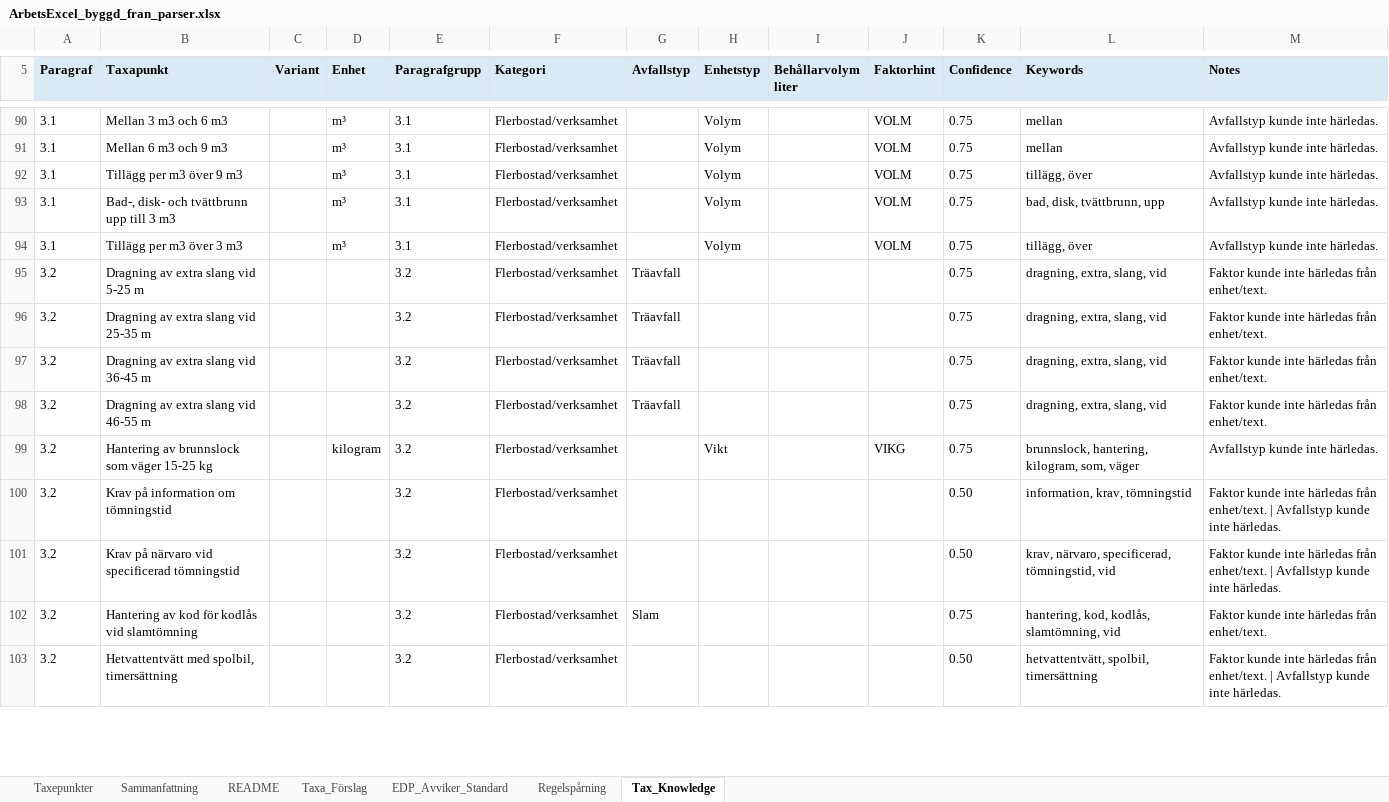
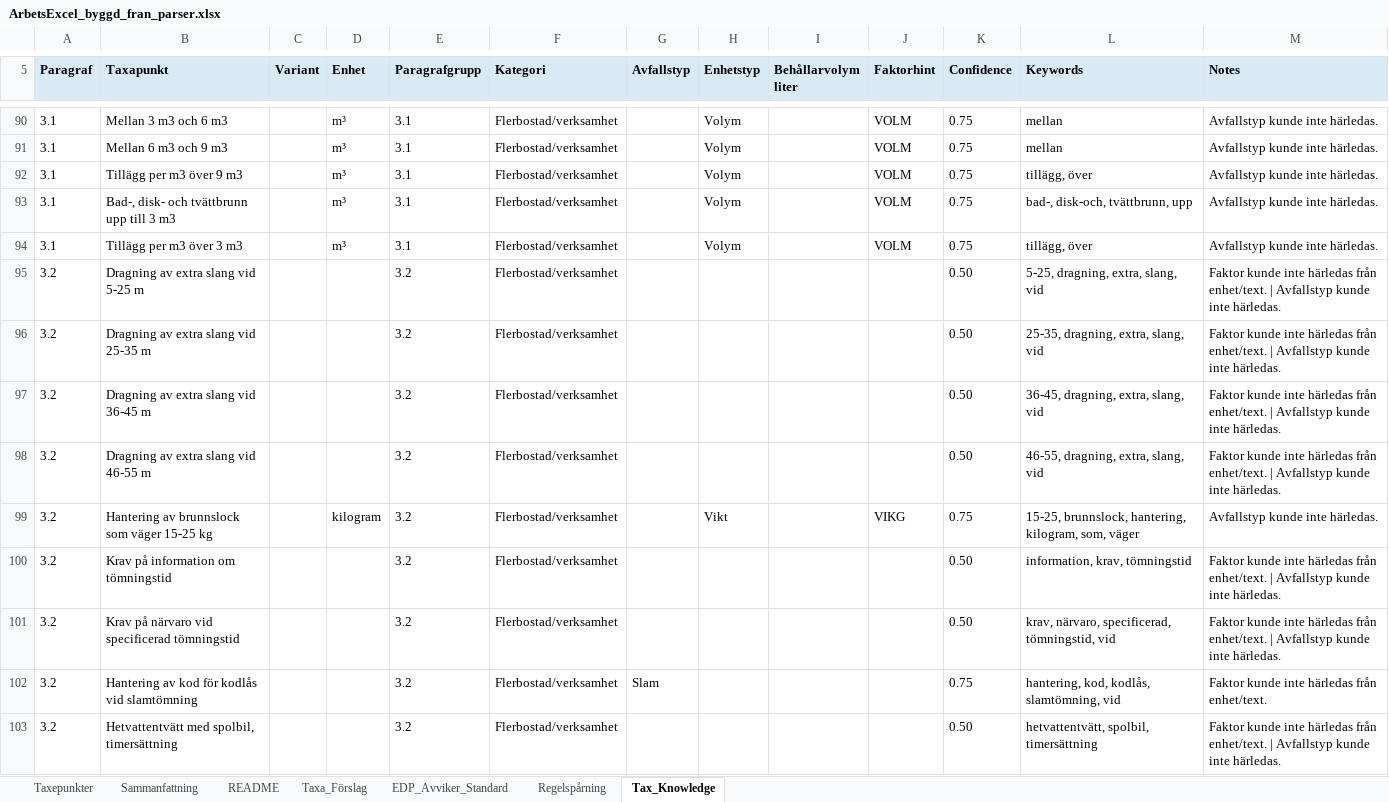
Before and after one commit to plujer/Avfallstaxa-Parser3, an Excel workbook: output/excel/ArbetsExcel_byggd_fran_parser.xlsx, sheet Tax_Knowledge, drawn as a sheet; only a part is shown, gaps mark what is left out; values as stored, in another font and other column widths than the file's, no borders; table styles not drawn; the diff covers the shown part only; the diff names each change by its address in the sheet, - before the commit and + after, or states it on an @@ line.

Commit message:
Excel Builder Block20.3 Knowledge Token and Project Scope Fix

```diff
--- a/output/excel/ArbetsExcel_byggd_fran_parser.xlsx (sheet Tax_Knowledge)
+++ b/output/excel/ArbetsExcel_byggd_fran_parser.xlsx (sheet Tax_Knowledge)
-L93 (Keywords): bad, disk, tvättbrunn, upp
+L93 (Keywords): bad-, disk-och, tvättbrunn, upp
-G95:G98 (Avfallstyp): Träavfall
+G95:G98 (Avfallstyp): (empty)
-K95:K98 (Confidence): 0.75
+K95:K98 (Confidence): 0.50
-L95 (Keywords): dragning, extra, slang, vid
+L95 (Keywords): 5-25, dragning, extra, slang, vid
-M95:M98 (Notes): …från enhet/text.
+M95:M98 (Notes): …från enhet/text. | Avfallstyp kunde inte härledas.
-L96 (Keywords): dragning, extra, slang, vid
+L96 (Keywords): 25-35, dragning, extra, slang, vid
-L97 (Keywords): dragning, extra, slang, vid
+L97 (Keywords): 36-45, dragning, extra, slang, vid
-L98 (Keywords): dragning, extra, slang, vid
+L98 (Keywords): 46-55, dragning, extra, slang, vid
-L99 (Keywords): brunnslock, hantering,…
+L99 (Keywords): 15-25, brunnslock, hantering,…
```
Also changed, not shown: 108 edited cells elsewhere in this sheet, output/projects/Sorsele/excel/ArbetsExcel_Sorsele_byggd.xlsx, 13 other files.
